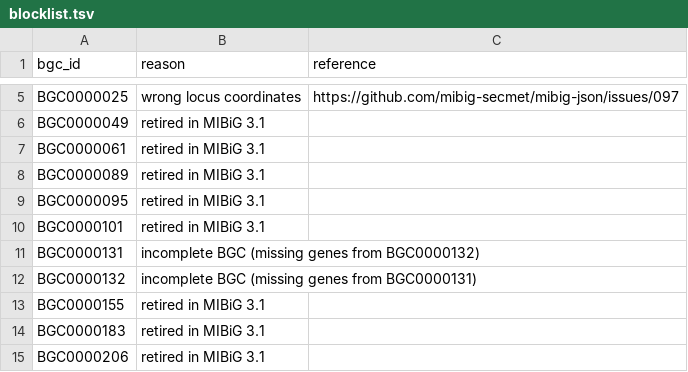
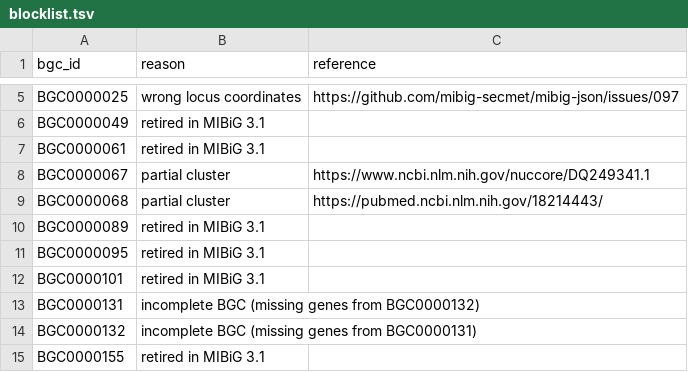
Before and after one commit to zellerlab/CHAMOIS, a TSV file: data/mibig/blocklist.tsv, drawn as a sheet; only a part is shown, gaps mark what is left out; the shorter side is filled out with more unchanged rows; the diff names each change by its address in the sheet, - before the commit and + after, or states it on an @@ line.

Commit message:
Exclude partial MIBiG BGCs `BGC0000067` and `BGC0000068`

```diff
--- a/data/mibig/blocklist.tsv
+++ b/data/mibig/blocklist.tsv
+row 8: BGC0000067 | partial cluster | https://www.ncbi.nlm.nih.gov/nuccore/DQ249341.1
+row 9: BGC0000068 | partial cluster | https://pubmed.ncbi.nlm.nih.gov/18214443/
```
